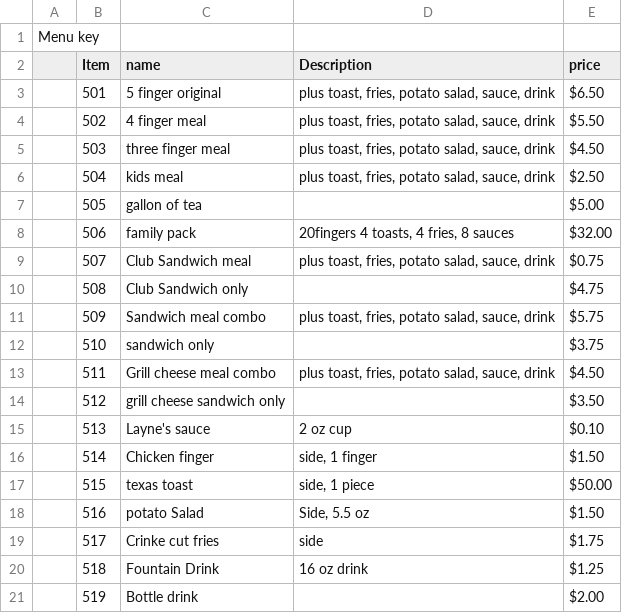
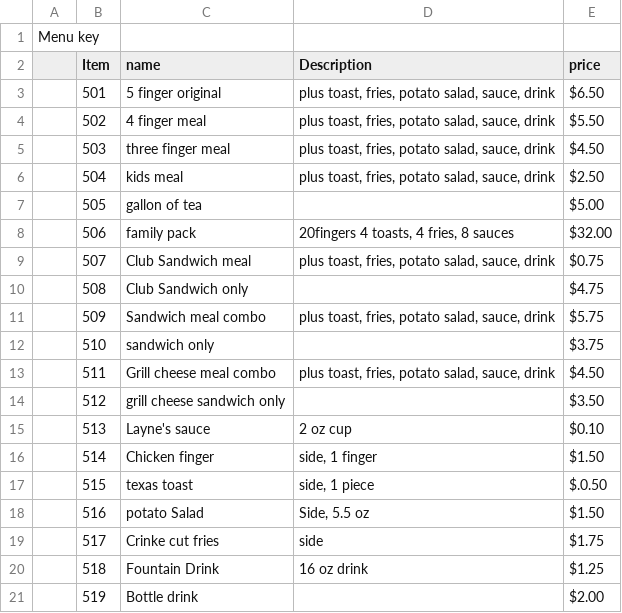
Before and after one commit to nathanielw2009/CSCE315_Proj2, a CSV file: MenuKey.csv, drawn as a sheet.

Commit message:
Space Check

```diff
--- a/MenuKey.csv
+++ b/MenuKey.csv
@@ -16,3 +16,3 @@ Menu key,,,,,,
 ,514,Chicken finger,"side, 1 finger",$1.50 ,,
-,515,texas toast,"side, 1 piece",$50.00 ,,
+,515,texas toast,"side, 1 piece",$.0.50 ,,
 ,516,potato Salad,"Side, 5.5 oz",$1.50 ,,
```
